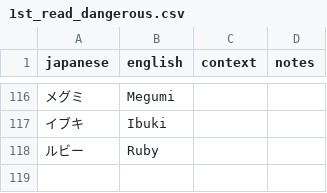
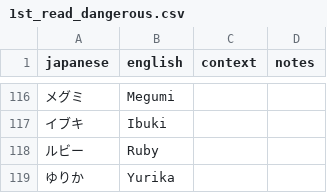
Before and after one commit to billymonks/nekketsu-nikki-eng, a CSV file: translations/1st_read_dangerous.csv, drawn as a sheet; only a part is shown, gaps mark what is left out.

```diff
--- a/translations/1st_read_dangerous.csv
+++ b/translations/1st_read_dangerous.csv
@@ -118 +118,2 @@
 "ルビー","Ruby","",""
+"ゆりか","Yurika","",""
```
Also changed, not shown: 2 other files.
